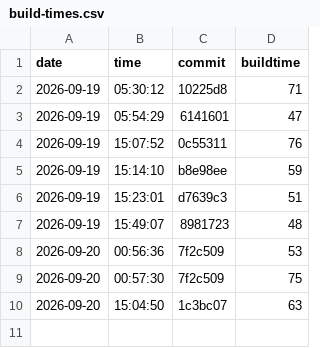
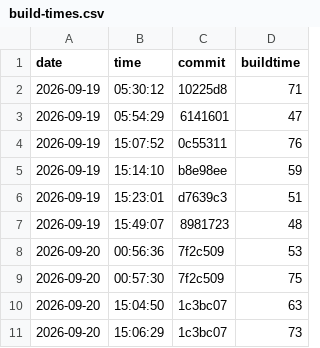
Before and after one commit to nguyentrungnghia1802/use, a CSV file: docs/archunit-results/build-times.csv, drawn as a sheet; the diff names each change by its address in the sheet, - before the commit and + after, or states it on an @@ line.

```diff
--- a/docs/archunit-results/build-times.csv
+++ b/docs/archunit-results/build-times.csv
+row 11: 2026-09-20 | 15:06:29 | 1c3bc07 | 73
```
Also changed, not shown: docs/archunit-results/cycles-tests.csv, docs/archunit-results/layer-violations.csv.
